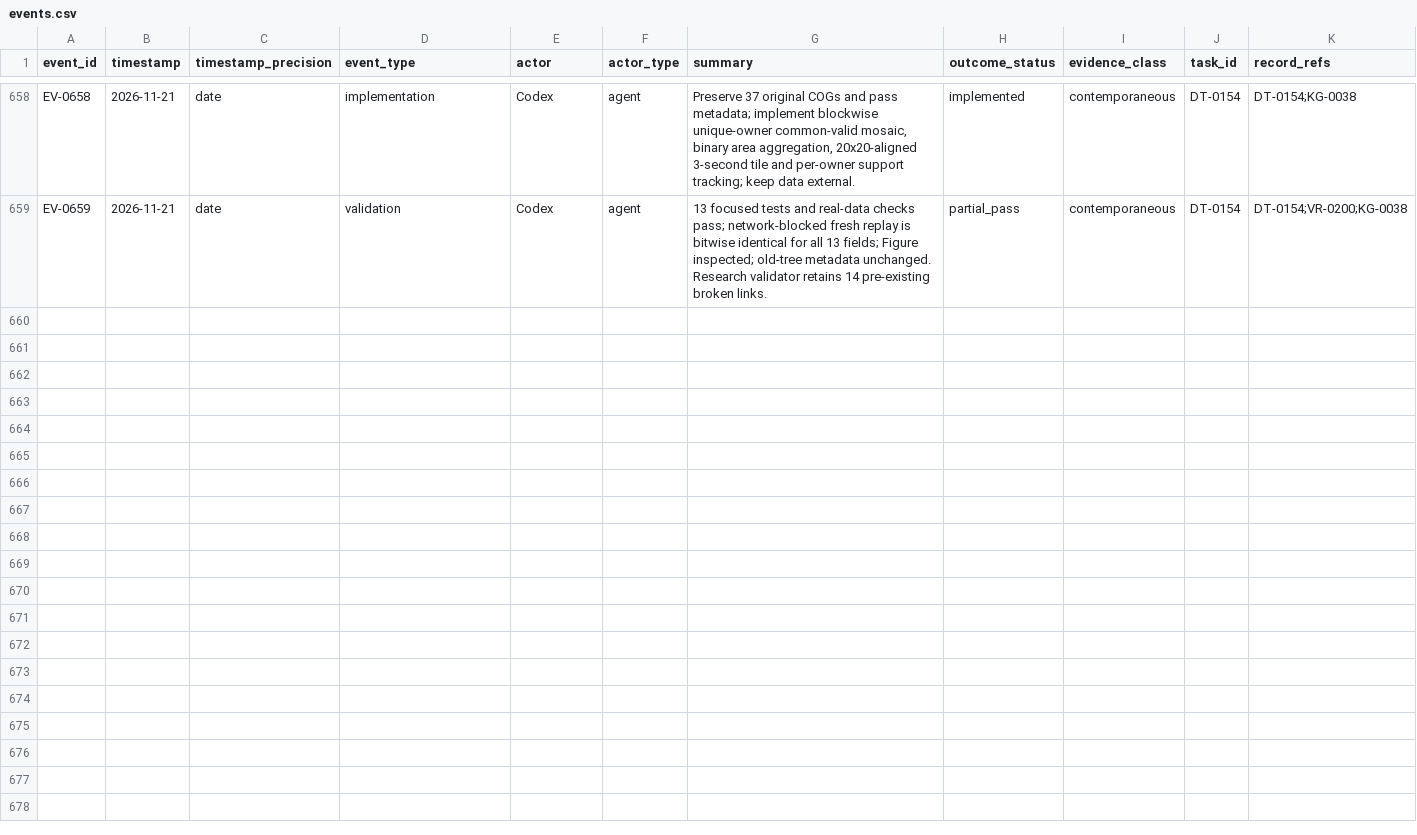
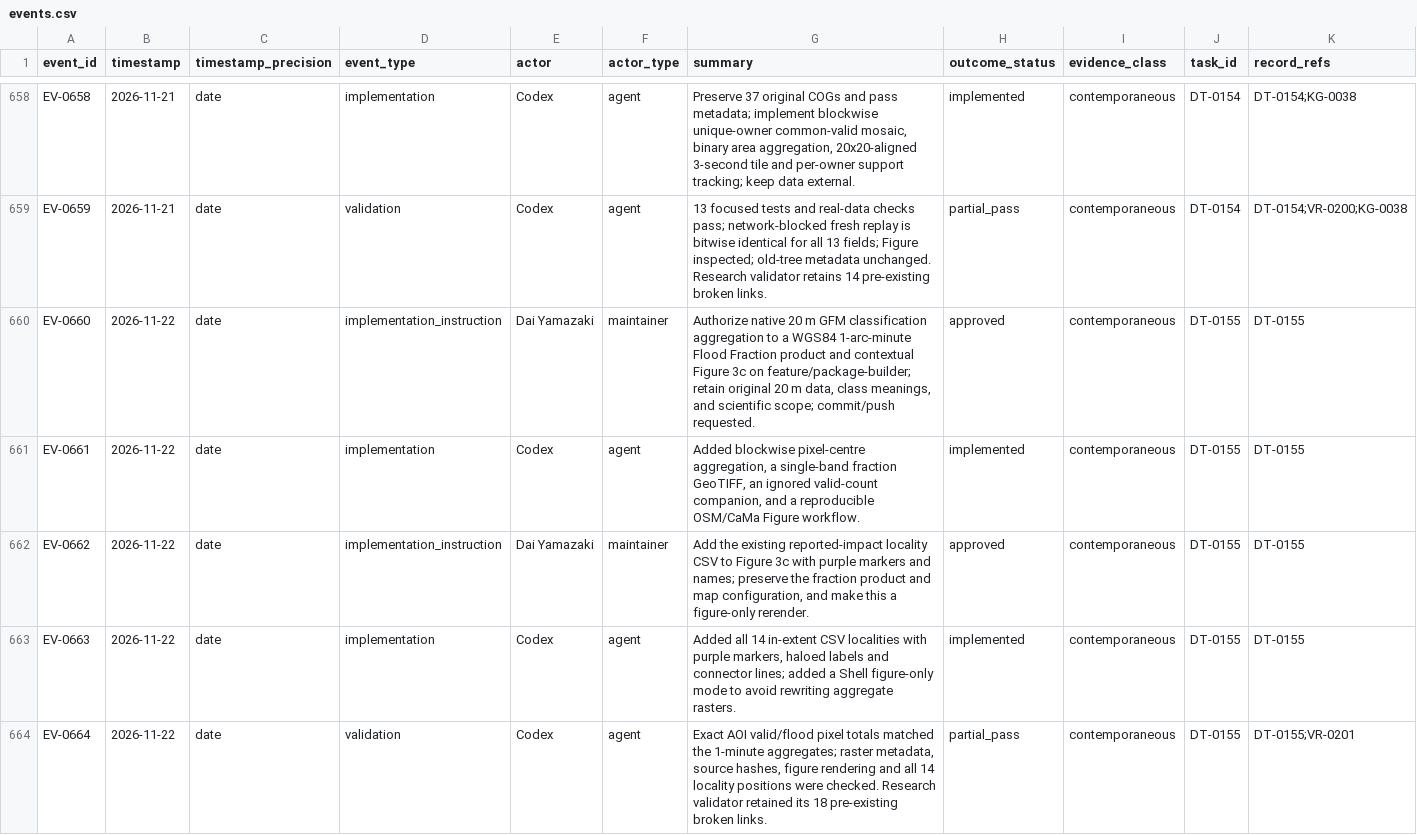
Before and after one commit to global-hydrodynamics/cmf_v5_beta, a CSV file: research/events.csv, drawn as a sheet; only a part is shown, gaps mark what is left out; rows hold the shown columns only; the diff names each change by its address in the sheet, - before the commit and + after, or states it on an @@ line.

```diff
--- a/research/events.csv
+++ b/research/events.csv
+row 660: EV-0660 | 2026-11-22 | date | implementation_instruction | Dai Yamazaki | maintainer | Authorize native 20 m GFM classification aggregation to a WGS84 1-arc-minute Flood Fraction product and contextual Figure 3c on feature/package-builder; retain original 20 m data, class meanings, and scientific scope; commit/push requested. | approved | contemporaneous | DT-0155 | DT-0155
+row 661: EV-0661 | 2026-11-22 | date | implementation | Codex | agent | Added blockwise pixel-centre aggregation, a single-band fraction GeoTIFF, an ignored valid-count companion, and a reproducible OSM/CaMa Figure workflow. | implemented | contemporaneous | DT-0155 | DT-0155
+row 662: EV-0662 | 2026-11-22 | date | implementation_instruction | Dai Yamazaki | maintainer | Add the existing reported-impact locality CSV to Figure 3c with purple markers and names; preserve the fraction product and map configuration, and make this a figure-only rerender. | approved | contemporaneous | DT-0155 | DT-0155
+row 663: EV-0663 | 2026-11-22 | date | implementation | Codex | agent | Added all 14 in-extent CSV localities with purple markers, haloed labels and connector lines; added a Shell figure-only mode to avoid rewriting aggregate rasters. | implemented | contemporaneous | DT-0155 | DT-0155
+row 664: EV-0664 | 2026-11-22 | date | validation | Codex | agent | Exact AOI valid/flood pixel totals matched the 1-minute aggregates; raster metadata, source hashes, figure rendering and all 14 locality positions were checked. Research validator retained its 18 pre-existing broken links. | partial_pass | contemporaneous | DT-0155 | DT-0155;VR-0201
```
Also changed, not shown: research/development_tasks.csv, research/validation_runs.csv, 5 other files.
